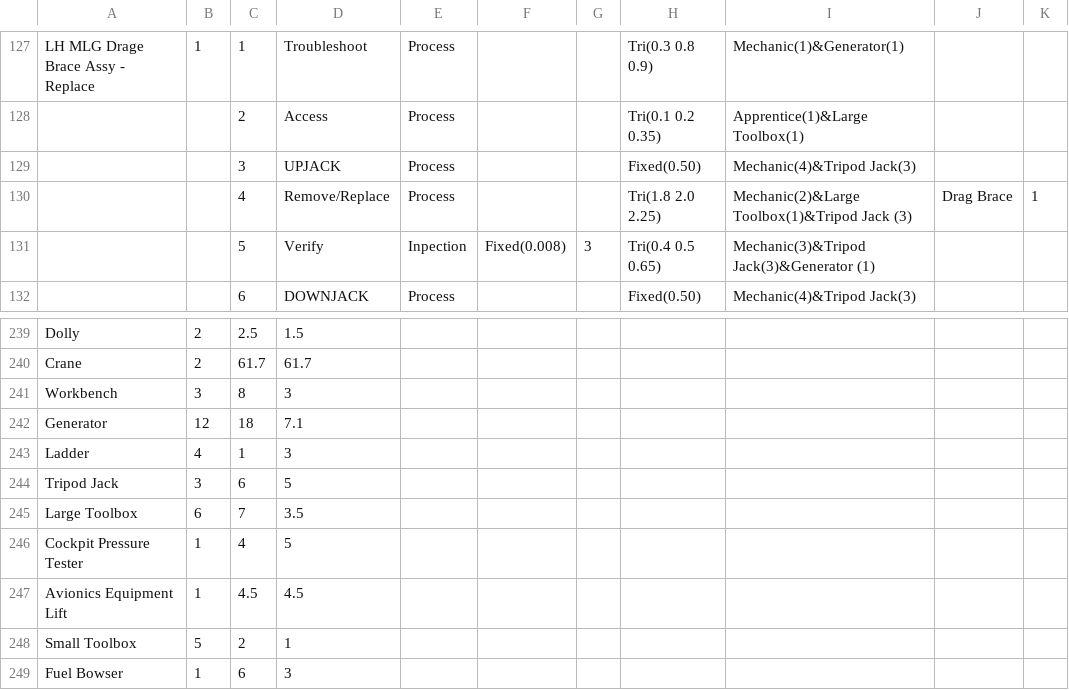
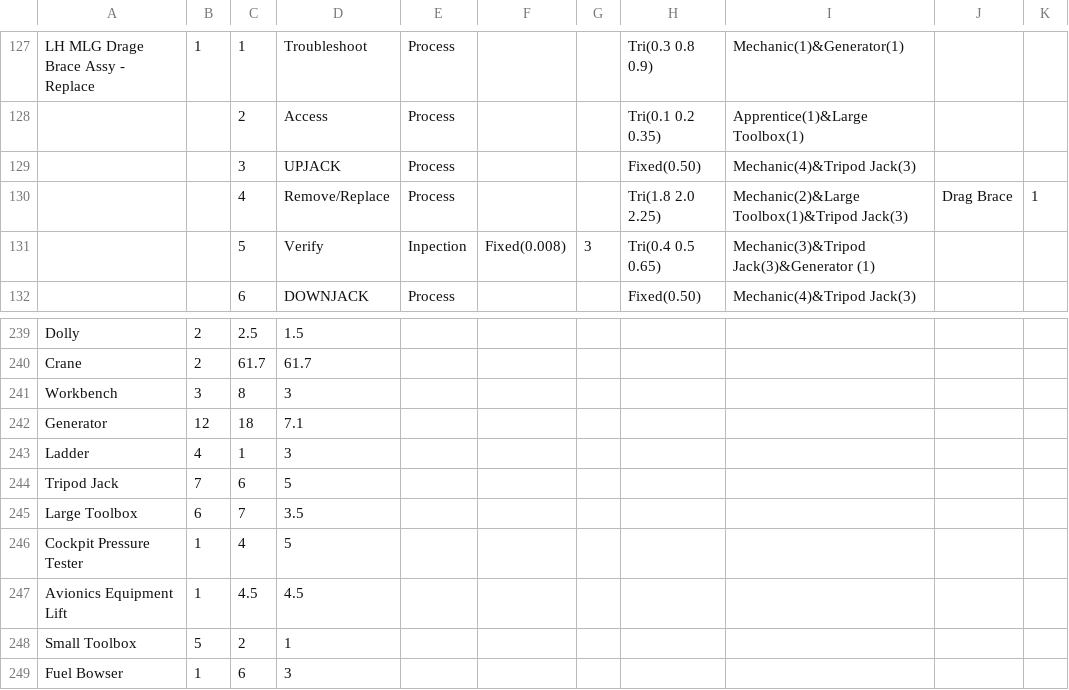
Before and after one commit to jsmit018/Capstone_SWAS, a CSV file: SWAS/SWASInputData_V1.csv, drawn as a sheet; only a part is shown, gaps mark what is left out.

Commit message:
commit

```diff
--- a/SWAS/SWASInputData_V1.csv
+++ b/SWAS/SWASInputData_V1.csv
@@ -129,3 +129,3 @@ LH MLG Drage Brace Assy - Replace,1,1,Troubleshoot,Process,,,Tri(0.3 0.8 0.9),Me
 ,,3,UPJACK,Process,,,Fixed(0.50),Mechanic(4)&Tripod Jack(3),,
-,,4,Remove/Replace,Process,,,Tri(1.8 2.0 2.25),Mechanic(2)&Large Toolbox(1)&Tripod Jack (3),Drag Brace,1
+,,4,Remove/Replace,Process,,,Tri(1.8 2.0 2.25),Mechanic(2)&Large Toolbox(1)&Tripod Jack(3),Drag Brace,1
 ,,5,Verify,Inpection,Fixed(0.008),3,Tri(0.4 0.5 0.65),Mechanic(3)&Tripod Jack(3)&Generator (1),,
@@ -243,3 +243,3 @@ Generator,12,18,7.1,,,,,,,
 Ladder,4,1,3,,,,,,,
-Tripod Jack,3,6,5,,,,,,,
+Tripod Jack,7,6,5,,,,,,,
 Large Toolbox,6,7,3.5,,,,,,,
```
